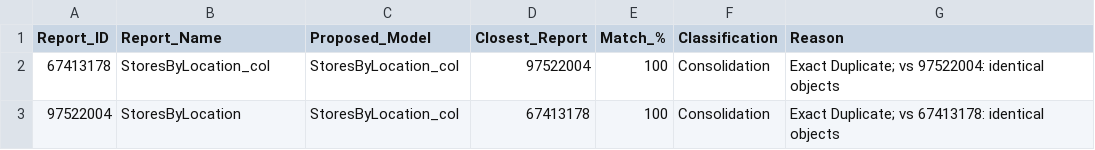
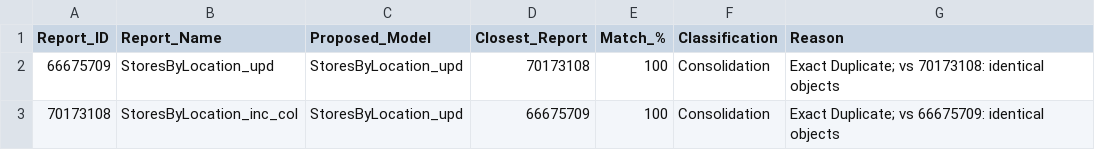
Before and after one commit to DIAscendion/Data_Model_Consolidation, a CSV file: m_test12/Report_Model_Map.csv, drawn as a sheet.

Commit message:
Update file: Report_Model_Map.csv

```diff
--- a/m_test12/Report_Model_Map.csv
+++ b/m_test12/Report_Model_Map.csv
@@ -1,3 +1,3 @@
 Report_ID,Report_Name,Proposed_Model,Closest_Report,Match_%,Classification,Reason
-67413178,StoresByLocation_col,StoresByLocation_col,97522004,100,Consolidation,Exact Duplicate; vs 97522004: identical objects
-97522004,StoresByLocation,StoresByLocation_col,67413178,100,Consolidation,Exact Duplicate; vs 67413178: identical objects
+66675709,StoresByLocation_upd,StoresByLocation_upd,70173108,100,Consolidation,Exact Duplicate; vs 70173108: identical objects
+70173108,StoresByLocation_inc_col,StoresByLocation_upd,66675709,100,Consolidation,Exact Duplicate; vs 66675709: identical objects
```
